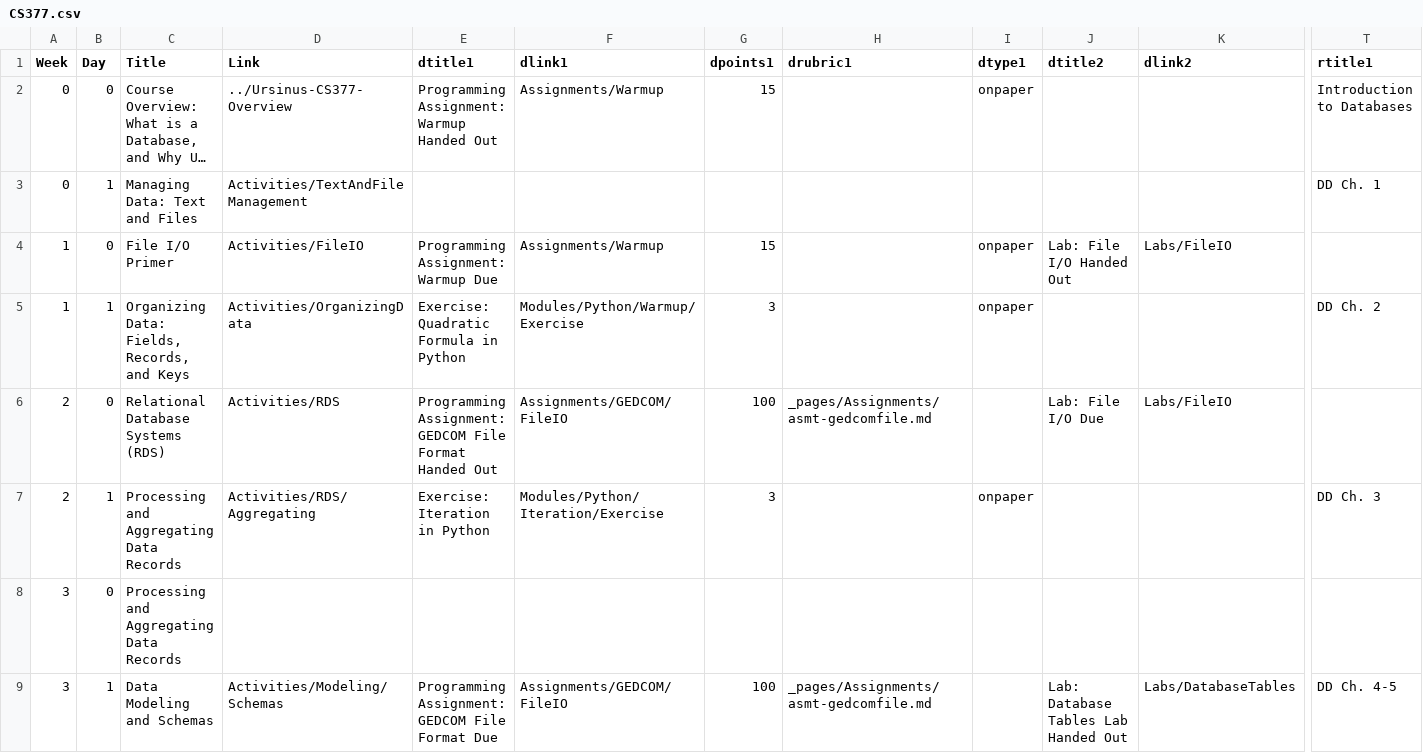
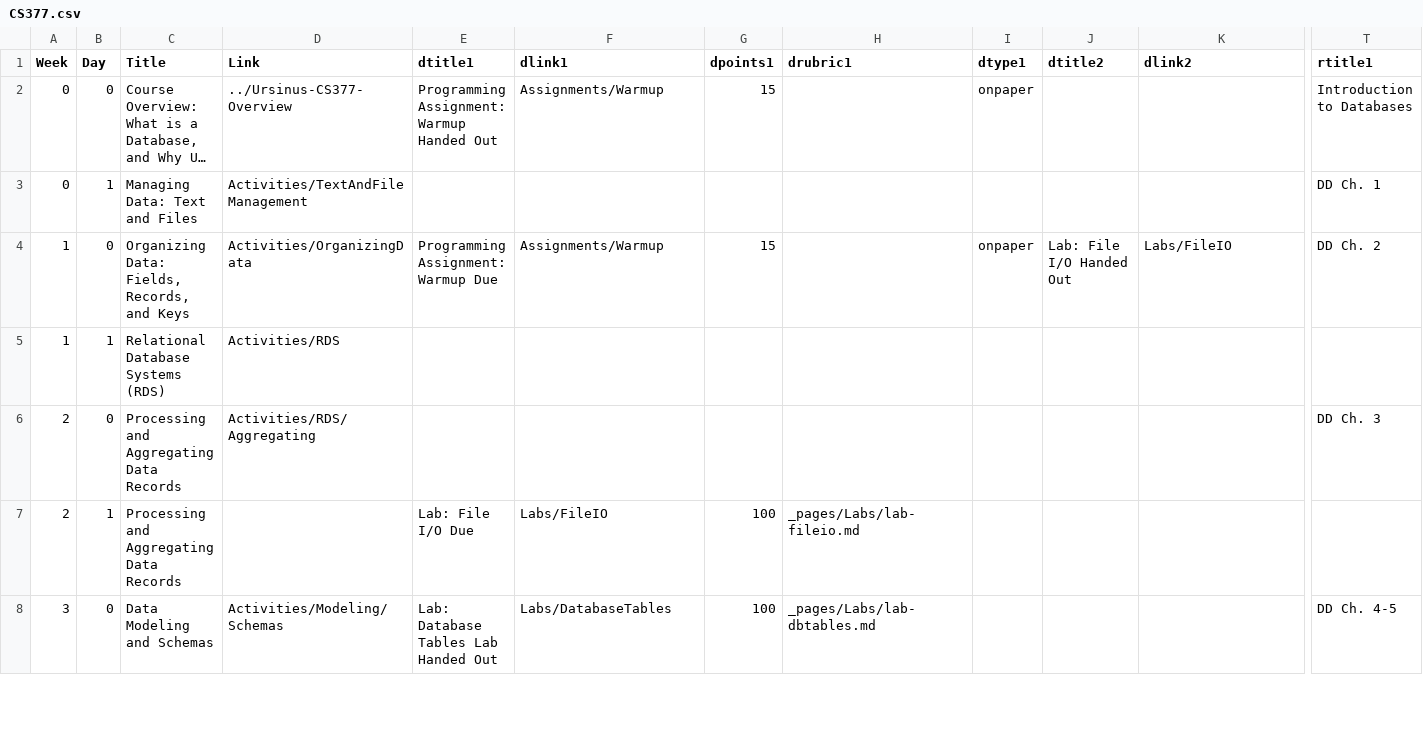
Before and after one commit to BillJr99/Ursinus-CS377, a CSV file: _pages/CS377.csv, drawn as a sheet; only a part is shown, gaps mark what is left out; long unchanged cells end in …; removed rows and columns are numbered as before the commit, all else as after; rows hold the shown columns only; the diff covers the shown part only; the diff names each change by its address in the sheet, - before the commit and + after, or states it on an @@ line.

Commit message:
Adding and synthesizing class notes to activities.

```diff
--- a/_pages/CS377.csv
+++ b/_pages/CS377.csv
-C4 (Title): File I/O Primer
+C4 (Title): Organizing Data: Fields, Records, and Keys
-D4 (Link): Activities/FileIO
+D4 (Link): Activities/OrganizingData
-T4 (rtitle1): (empty)
+T4 (rtitle1): DD Ch. 2
-row 5: 1 | 1 | Organizing Data: Fields, Records, and Keys | Activities/OrganizingData | Exercise: Quadratic Formula in Python | Modules/Python/Warmup/Exercise | 3 |  | onpaper |  |  | DD Ch. 2
-row 6: 2 | 0 | Relational Database Systems (RDS) | Activities/RDS | Programming Assignment: GEDCOM File Format Handed Out | Assignments/GEDCOM/FileIO | 100 | _pages/Assignments/asmt-gedcomfile.md |  | Lab: File I/O Due | Labs/FileIO
+row 5: 1 | 1 | Relational Database Systems (RDS) | Activities/RDS
-B6 (Day): 1
+B6 (Day): 0
-E6 (dtitle1): Exercise: Iteration in Python
+E6 (dtitle1): (empty)
-F6 (dlink1): Modules/Python/Iteration/Exercise
+F6 (dlink1): (empty)
-G6 (dpoints1): 3
+G6 (dpoints1): (empty)
-I6 (dtype1): onpaper
+I6 (dtype1): (empty)
-row 8: 3 | 0 | Processing and Aggregating Data Records
+row 7: 2 | 1 | Processing and Aggregating Data Records |  | Lab: File I/O Due | Labs/FileIO | 100 | _pages/Labs/lab-fileio.md
-B8 (Day): 1
+B8 (Day): 0
-E8 (dtitle1): Programming Assignment: GEDCOM File Format Due
+E8 (dtitle1): Lab: Database Tables Lab Handed Out
-F8 (dlink1): Assignments/GEDCOM/FileIO
+F8 (dlink1): Labs/DatabaseTables
-H8 (drubric1): _pages/Assignments/asmt-gedcomfile.md
+H8 (drubric1): _pages/Labs/lab-dbtables.md
-J8 (dtitle2): Lab: Database Tables Lab Handed Out
+J8 (dtitle2): (empty)
-K8 (dlink2): Labs/DatabaseTables
+K8 (dlink2): (empty)
```
Also changed, not shown: 3 added rows, 2 removed rows and 36 edited cells elsewhere in this file, 26 other files.
